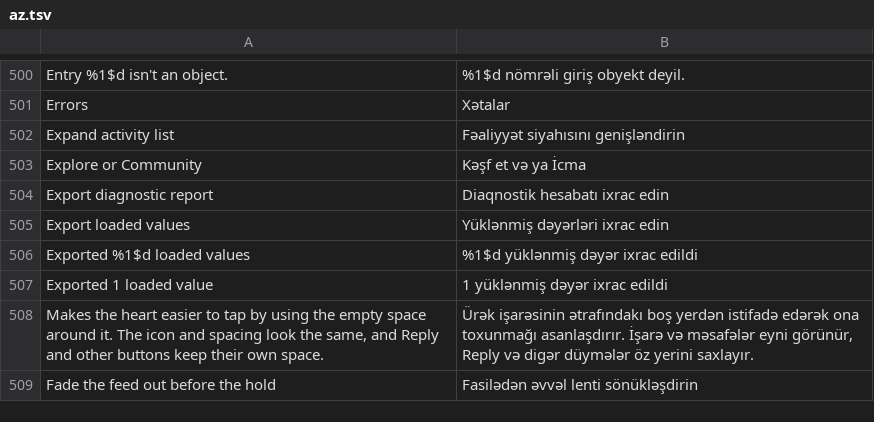
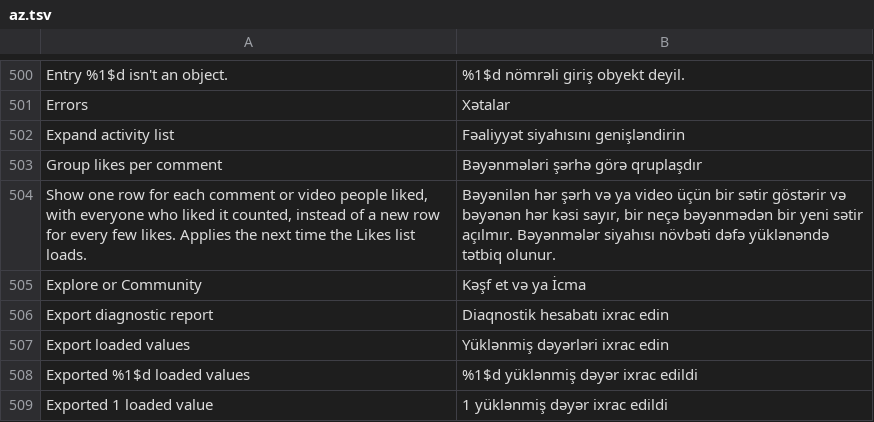
Before and after one commit to SysAdminDoc/HushFeed, a TSV file: extensions/tiktok/src/main/l10n/az.tsv, drawn as a sheet; only a part is shown, gaps mark what is left out; the shorter side is filled out with more unchanged rows.

```diff
--- a/extensions/tiktok/src/main/l10n/az.tsv
+++ b/extensions/tiktok/src/main/l10n/az.tsv
@@ -502,2 +502,4 @@ Errors	Xətalar
 Expand activity list	Fəaliyyət siyahısını genişləndirin
+Group likes per comment	Bəyənmələri şərhə görə qruplaşdır
+Show one row for each comment or video people liked, with everyone who liked it counted, instead of a new row for every few likes. Applies the next time the Likes list loads.	Bəyənilən hər şərh və ya video üçün bir sətir göstərir və bəyənən hər kəsi sayır, bir neçə bəyənmədən bir yeni sətir açılmır. Bəyənmələr siyahısı növbəti dəfə yüklənəndə tətbiq olunur.
 Explore or Community	Kəşf et və ya İcma
```
Also changed, not shown: extensions/tiktok/src/main/l10n/ar.tsv, extensions/tiktok/src/main/l10n/es.tsv, 35 other files.
